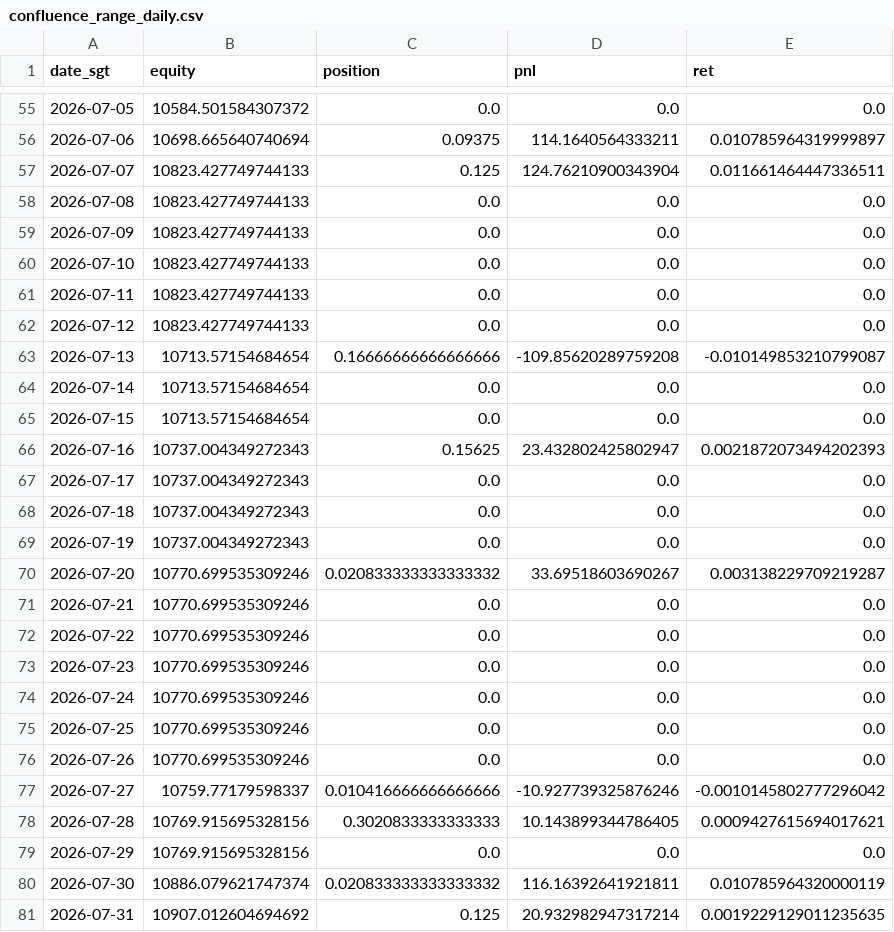
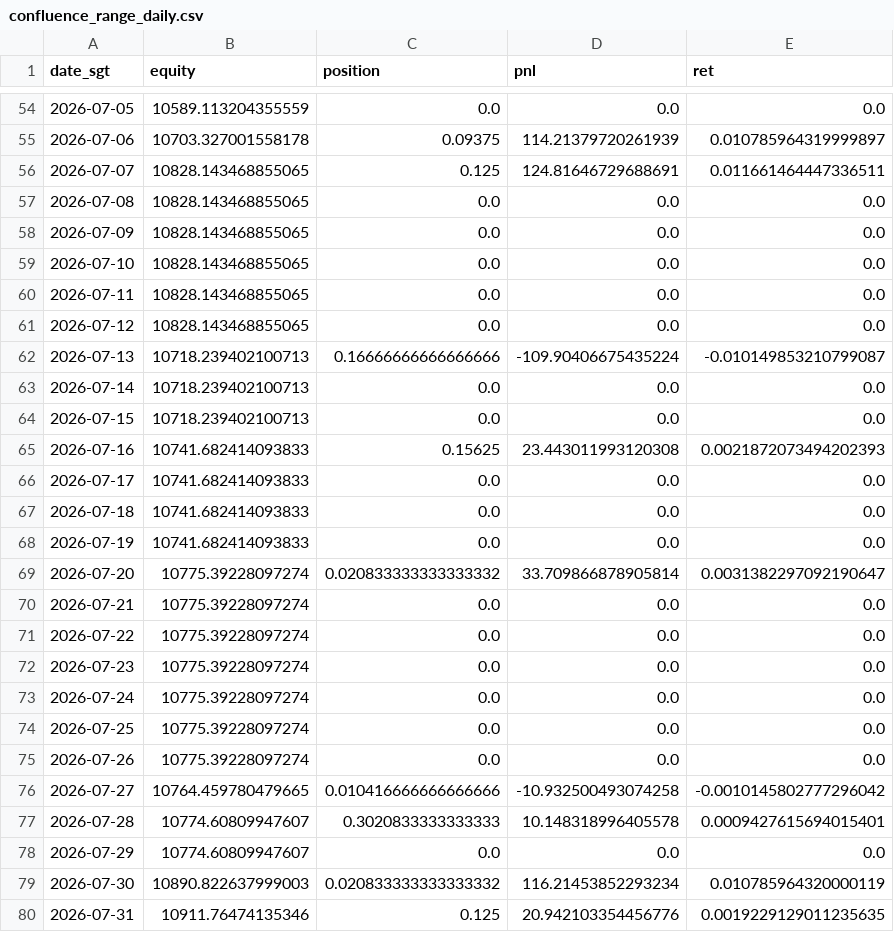
Before and after one commit to twitter-bot-tech/btc-funding-arb, a CSV file: data/confluence_range_daily.csv, drawn as a sheet; only a part is shown, gaps mark what is left out; the diff covers the shown part only.

```diff
--- a/data/confluence_range_daily.csv
+++ b/data/confluence_range_daily.csv
@@ -55,27 +54,27 @@ date_sgt,equity,position,pnl,ret
-2026-07-05,10584.501584307372,0.0,0.0,0.0
-2026-07-06,10698.665640740694,0.09375,114.1640564333211,0.010785964319999897
-2026-07-07,10823.427749744133,0.125,124.76210900343904,0.011661464447336511
-2026-07-08,10823.427749744133,0.0,0.0,0.0
-2026-07-09,10823.427749744133,0.0,0.0,0.0
-2026-07-10,10823.427749744133,0.0,0.0,0.0
-2026-07-11,10823.427749744133,0.0,0.0,0.0
-2026-07-12,10823.427749744133,0.0,0.0,0.0
-2026-07-13,10713.57154684654,0.16666666666666666,-109.85620289759208,-0.010149853210799087
-2026-07-14,10713.57154684654,0.0,0.0,0.0
-2026-07-15,10713.57154684654,0.0,0.0,0.0
-2026-07-16,10737.004349272343,0.15625,23.432802425802947,0.0021872073494202393
-2026-07-17,10737.004349272343,0.0,0.0,0.0
-2026-07-18,10737.004349272343,0.0,0.0,0.0
-2026-07-19,10737.004349272343,0.0,0.0,0.0
-2026-07-20,10770.699535309246,0.020833333333333332,33.69518603690267,0.003138229709219287
-2026-07-21,10770.699535309246,0.0,0.0,0.0
-2026-07-22,10770.699535309246,0.0,0.0,0.0
-2026-07-23,10770.699535309246,0.0,0.0,0.0
-2026-07-24,10770.699535309246,0.0,0.0,0.0
-2026-07-25,10770.699535309246,0.0,0.0,0.0
-2026-07-26,10770.699535309246,0.0,0.0,0.0
-2026-07-27,10759.77179598337,0.010416666666666666,-10.927739325876246,-0.0010145802777296042
-2026-07-28,10769.915695328156,0.3020833333333333,10.143899344786405,0.0009427615694017621
-2026-07-29,10769.915695328156,0.0,0.0,0.0
-2026-07-30,10886.079621747374,0.020833333333333332,116.16392641921811,0.010785964320000119
-2026-07-31,10907.012604694692,0.125,20.932982947317214,0.0019229129011235635
+2026-07-05,10589.113204355559,0.0,0.0,0.0
+2026-07-06,10703.327001558178,0.09375,114.21379720261939,0.010785964319999897
+2026-07-07,10828.143468855065,0.125,124.81646729688691,0.011661464447336511
+2026-07-08,10828.143468855065,0.0,0.0,0.0
+2026-07-09,10828.143468855065,0.0,0.0,0.0
+2026-07-10,10828.143468855065,0.0,0.0,0.0
+2026-07-11,10828.143468855065,0.0,0.0,0.0
+2026-07-12,10828.143468855065,0.0,0.0,0.0
+2026-07-13,10718.239402100713,0.16666666666666666,-109.90406675435224,-0.010149853210799087
+2026-07-14,10718.239402100713,0.0,0.0,0.0
+2026-07-15,10718.239402100713,0.0,0.0,0.0
+2026-07-16,10741.682414093833,0.15625,23.443011993120308,0.0021872073494202393
+2026-07-17,10741.682414093833,0.0,0.0,0.0
+2026-07-18,10741.682414093833,0.0,0.0,0.0
+2026-07-19,10741.682414093833,0.0,0.0,0.0
+2026-07-20,10775.39228097274,0.020833333333333332,33.709866878905814,0.0031382297092190647
+2026-07-21,10775.39228097274,0.0,0.0,0.0
+2026-07-22,10775.39228097274,0.0,0.0,0.0
+2026-07-23,10775.39228097274,0.0,0.0,0.0
+2026-07-24,10775.39228097274,0.0,0.0,0.0
+2026-07-25,10775.39228097274,0.0,0.0,0.0
+2026-07-26,10775.39228097274,0.0,0.0,0.0
+2026-07-27,10764.459780479665,0.010416666666666666,-10.932500493074258,-0.0010145802777296042
+2026-07-28,10774.60809947607,0.3020833333333333,10.148318996405578,0.0009427615694015401
+2026-07-29,10774.60809947607,0.0,0.0,0.0
+2026-07-30,10890.822637999003,0.020833333333333332,116.21453852293234,0.010785964320000119
+2026-07-31,10911.76474135346,0.125,20.942103354456776,0.0019229129011235635
```
Also changed, not shown: 1 added row, 1 removed row and 99 edited cells elsewhere in this file, data/confluence_range_trades.csv, data/paper_daily.csv, 9 other files.
